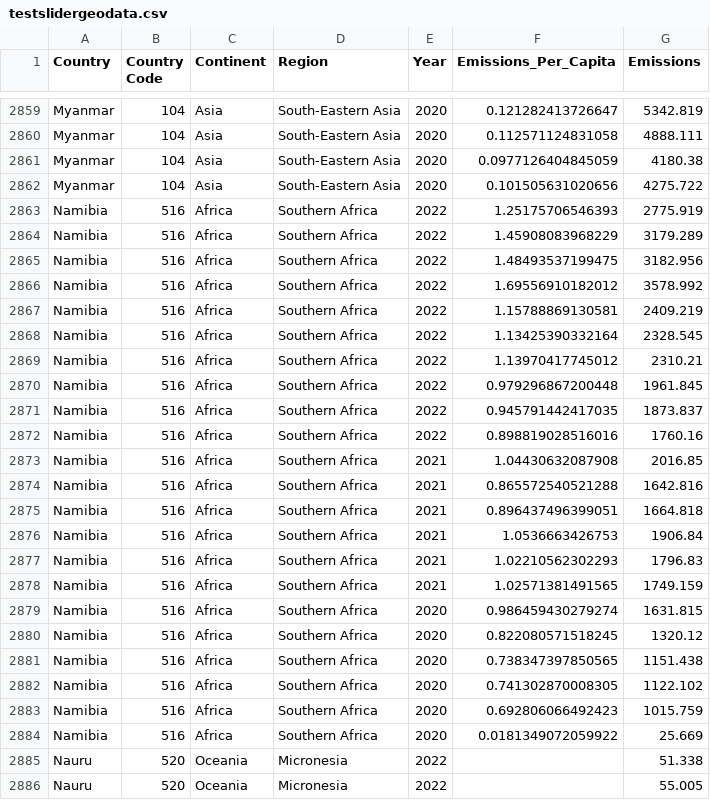
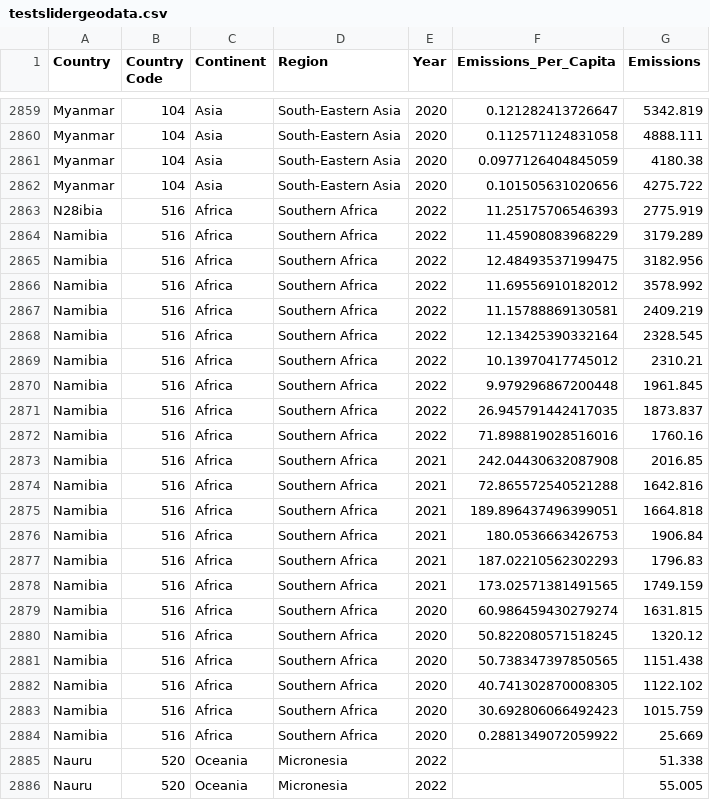
Before and after one commit to shivpatil254/masterprojectgeospatialpart12, a CSV file: testslidergeodata.csv, drawn as a sheet; only a part is shown, gaps mark what is left out; the diff covers the shown part only.

Commit message:
Add files via upload

```diff
--- a/testslidergeodata.csv
+++ b/testslidergeodata.csv
@@ -2862,24 +2862,24 @@ Myanmar,104,Asia,South-Eastern Asia,2020,0.0977126404845059,4180.38
 Myanmar,104,Asia,South-Eastern Asia,2020,0.101505631020656,4275.722
-Namibia,516,Africa,Southern Africa,2022,1.25175706546393,2775.919
-Namibia,516,Africa,Southern Africa,2022,1.45908083968229,3179.289
-Namibia,516,Africa,Southern Africa,2022,1.48493537199475,3182.956
-Namibia,516,Africa,Southern Africa,2022,1.69556910182012,3578.992
-Namibia,516,Africa,Southern Africa,2022,1.15788869130581,2409.219
-Namibia,516,Africa,Southern Africa,2022,1.13425390332164,2328.545
-Namibia,516,Africa,Southern Africa,2022,1.13970417745012,2310.21
-Namibia,516,Africa,Southern Africa,2022,0.979296867200448,1961.845
-Namibia,516,Africa,Southern Africa,2022,0.945791442417035,1873.837
-Namibia,516,Africa,Southern Africa,2022,0.898819028516016,1760.16
-Namibia,516,Africa,Southern Africa,2021,1.04430632087908,2016.85
-Namibia,516,Africa,Southern Africa,2021,0.865572540521288,1642.816
-Namibia,516,Africa,Southern Africa,2021,0.896437496399051,1664.818
-Namibia,516,Africa,Southern Africa,2021,1.0536663426753,1906.84
-Namibia,516,Africa,Southern Africa,2021,1.02210562302293,1796.83
-Namibia,516,Africa,Southern Africa,2021,1.02571381491565,1749.159
-Namibia,516,Africa,Southern Africa,2020,0.986459430279274,1631.815
-Namibia,516,Africa,Southern Africa,2020,0.822080571518245,1320.12
-Namibia,516,Africa,Southern Africa,2020,0.738347397850565,1151.438
-Namibia,516,Africa,Southern Africa,2020,0.741302870008305,1122.102
-Namibia,516,Africa,Southern Africa,2020,0.692806066492423,1015.759
-Namibia,516,Africa,Southern Africa,2020,0.0181349072059922,25.669
+N28ibia,516,Africa,Southern Africa,2022,11.25175706546393,2775.919
+Namibia,516,Africa,Southern Africa,2022,11.45908083968229,3179.289
+Namibia,516,Africa,Southern Africa,2022,12.48493537199475,3182.956
+Namibia,516,Africa,Southern Africa,2022,11.69556910182012,3578.992
+Namibia,516,Africa,Southern Africa,2022,11.15788869130581,2409.219
+Namibia,516,Africa,Southern Africa,2022,12.13425390332164,2328.545
+Namibia,516,Africa,Southern Africa,2022,10.13970417745012,2310.21
+Namibia,516,Africa,Southern Africa,2022,9.979296867200448,1961.845
+Namibia,516,Africa,Southern Africa,2022,26.945791442417035,1873.837
+Namibia,516,Africa,Southern Africa,2022,71.898819028516016,1760.16
+Namibia,516,Africa,Southern Africa,2021,242.04430632087908,2016.85
+Namibia,516,Africa,Southern Africa,2021,72.865572540521288,1642.816
+Namibia,516,Africa,Southern Africa,2021,189.896437496399051,1664.818
+Namibia,516,Africa,Southern Africa,2021,180.0536663426753,1906.84
+Namibia,516,Africa,Southern Africa,2021,187.02210562302293,1796.83
+Namibia,516,Africa,Southern Africa,2021,173.02571381491565,1749.159
+Namibia,516,Africa,Southern Africa,2020,60.986459430279274,1631.815
+Namibia,516,Africa,Southern Africa,2020,50.822080571518245,1320.12
+Namibia,516,Africa,Southern Africa,2020,50.738347397850565,1151.438
+Namibia,516,Africa,Southern Africa,2020,40.741302870008305,1122.102
+Namibia,516,Africa,Southern Africa,2020,30.692806066492423,1015.759
+Namibia,516,Africa,Southern Africa,2020,0.2881349072059922,25.669
 Nauru,520,Oceania,Micronesia,2022,,51.338
```
Also changed, not shown: 115 edited cells elsewhere in this file.
